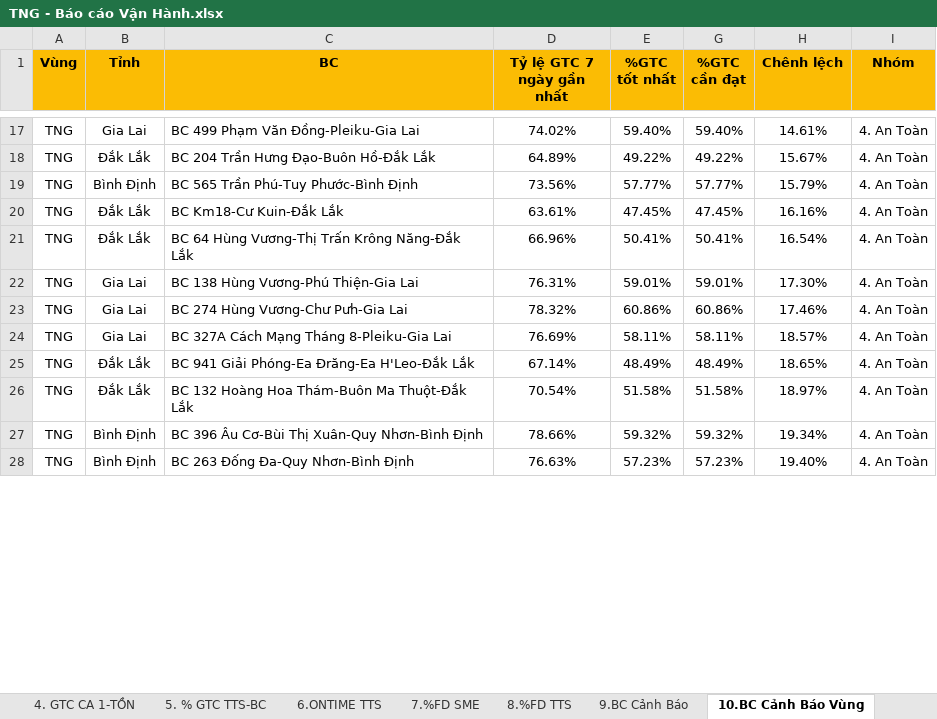
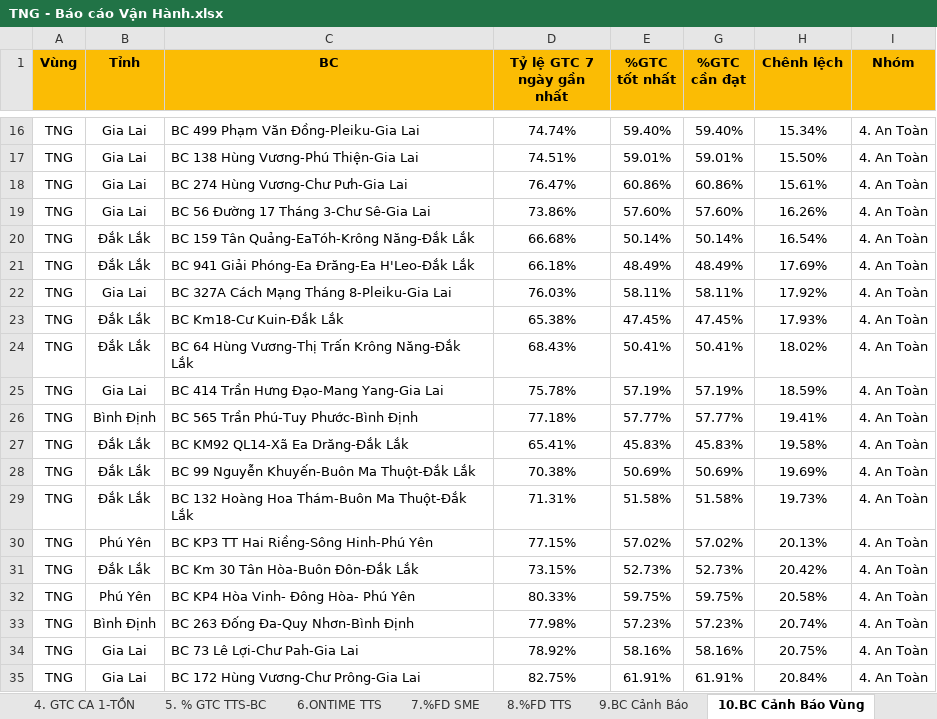
Before and after one commit to Ghn-tng/TNG-Dashboard, an Excel workbook: TNG - Báo cáo Vận Hành.xlsx, sheet 10.BC Cảnh Báo Vùng, drawn as a sheet; only a part is shown, gaps mark what is left out; values as stored, in another font and other column widths than the file's, no borders; charts and pictures not drawn; removed rows and columns are numbered as before the commit, all else as after; the diff covers the shown part only; the diff names each change by its address in the sheet, - before the commit and + after, or states it on an @@ line.

```diff
--- a/TNG - Báo cáo Vận Hành.xlsx (sheet 10.BC Cảnh Báo Vùng)
+++ b/TNG - Báo cáo Vận Hành.xlsx (sheet 10.BC Cảnh Báo Vùng)
-D16 (Tỷ lệ GTC 7 ngày gần nhất): 74.02%
+D16 (Tỷ lệ GTC 7 ngày gần nhất): 74.74%
-H16 (Chênh lệch): 14.61%
+H16 (Chênh lệch): 15.34%
-row 18: TNG | Đắk Lắk | BC 204 Trần Hưng Đạo-Buôn Hồ-Đắk Lắk | 64.89% | 49.22% | 49.22% | 15.67% | 4. An Toàn
-row 19: TNG | Bình Định | BC 565 Trần Phú-Tuy Phước-Bình Định | 73.56% | 57.77% | 57.77% | 15.79% | 4. An Toàn
-row 20: TNG | Đắk Lắk | BC Km18-Cư Kuin-Đắk Lắk | 63.61% | 47.45% | 47.45% | 16.16% | 4. An Toàn
-row 21: TNG | Đắk Lắk | BC 64 Hùng Vương-Thị Trấn Krông Năng-Đắk Lắk | 66.96% | 50.41% | 50.41% | 16.54% | 4. An Toàn
-D17 (Tỷ lệ GTC 7 ngày gần nhất): 76.31%
+D17 (Tỷ lệ GTC 7 ngày gần nhất): 74.51%
-H17 (Chênh lệch): 17.30%
+H17 (Chênh lệch): 15.50%
-D18 (Tỷ lệ GTC 7 ngày gần nhất): 78.32%
+D18 (Tỷ lệ GTC 7 ngày gần nhất): 76.47%
-H18 (Chênh lệch): 17.46%
+H18 (Chênh lệch): 15.61%
-row 24: TNG | Gia Lai | BC 327A Cách Mạng Tháng 8-Pleiku-Gia Lai | 76.69% | 58.11% | 58.11% | 18.57% | 4. An Toàn
+row 19: TNG | Gia Lai | BC 56 Đường 17 Tháng 3-Chư Sê-Gia Lai | 73.86% | 57.60% | 57.60% | 16.26% | 4. An Toàn
+row 20: TNG | Đắk Lắk | BC 159 Tân Quảng-EaTóh-Krông Năng-Đắk Lắk | 66.68% | 50.14% | 50.14% | 16.54% | 4. An Toàn
-D21 (Tỷ lệ GTC 7 ngày gần nhất): 67.14%
+D21 (Tỷ lệ GTC 7 ngày gần nhất): 66.18%
-H21 (Chênh lệch): 18.65%
+H21 (Chênh lệch): 17.69%
+row 22: TNG | Gia Lai | BC 327A Cách Mạng Tháng 8-Pleiku-Gia Lai | 76.03% | 58.11% | 58.11% | 17.92% | 4. An Toàn
+row 23: TNG | Đắk Lắk | BC Km18-Cư Kuin-Đắk Lắk | 65.38% | 47.45% | 47.45% | 17.93% | 4. An Toàn
+row 24: TNG | Đắk Lắk | BC 64 Hùng Vương-Thị Trấn Krông Năng-Đắk Lắk | 68.43% | 50.41% | 50.41% | 18.02% | 4. An Toàn
+row 25: TNG | Gia Lai | BC 414 Trần Hưng Đạo-Mang Yang-Gia Lai | 75.78% | 57.19% | 57.19% | 18.59% | 4. An Toàn
+row 26: TNG | Bình Định | BC 565 Trần Phú-Tuy Phước-Bình Định | 77.18% | 57.77% | 57.77% | 19.41% | 4. An Toàn
+row 27: TNG | Đắk Lắk | BC KM92 QL14-Xã Ea Drăng-Đắk Lắk | 65.41% | 45.83% | 45.83% | 19.58% | 4. An Toàn
+row 28: TNG | Đắk Lắk | BC 99 Nguyễn Khuyến-Buôn Ma Thuột-Đắk Lắk | 70.38% | 50.69% | 50.69% | 19.69% | 4. An Toàn
-D29 (Tỷ lệ GTC 7 ngày gần nhất): 70.54%
+D29 (Tỷ lệ GTC 7 ngày gần nhất): 71.31%
-H29 (Chênh lệch): 18.97%
+H29 (Chênh lệch): 19.73%
-row 27: TNG | Bình Định | BC 396 Âu Cơ-Bùi Thị Xuân-Quy Nhơn-Bình Định | 78.66% | 59.32% | 59.32% | 19.34% | 4. An Toàn
+row 30: TNG | Phú Yên | BC KP3 TT Hai Riềng-Sông Hinh-Phú Yên | 77.15% | 57.02% | 57.02% | 20.13% | 4. An Toàn
+row 31: TNG | Đắk Lắk | BC Km 30 Tân Hòa-Buôn Đôn-Đắk Lắk | 73.15% | 52.73% | 52.73% | 20.42% | 4. An Toàn
+row 32: TNG | Phú Yên | BC KP4 Hòa Vinh- Đông Hòa- Phú Yên | 80.33% | 59.75% | 59.75% | 20.58% | 4. An Toàn
-D33 (Tỷ lệ GTC 7 ngày gần nhất): 76.63%
+D33 (Tỷ lệ GTC 7 ngày gần nhất): 77.98%
-H33 (Chênh lệch): 19.40%
+H33 (Chênh lệch): 20.74%
+row 34: TNG | Gia Lai | BC 73 Lê Lợi-Chư Pah-Gia Lai | 78.92% | 58.16% | 58.16% | 20.75% | 4. An Toàn
+row 35: TNG | Gia Lai | BC 172 Hùng Vương-Chư Prông-Gia Lai | 82.75% | 61.91% | 61.91% | 20.84% | 4. An Toàn
```
Also changed, not shown: 22 added rows, 30 removed rows, 41 edited cells and cell formats elsewhere in this sheet, sheet 2. %LTC AM - BC, sheet 11. BC KINH DOANH, sheet 8.%FD TTS, sheet 7.%FD SME, sheet 6.ONTIME TTS, sheet 1. % GTC AM, 4 more sheets, formulas that keep their value, hidden cells, TNG_OPR.xlsx, 16 other files.
